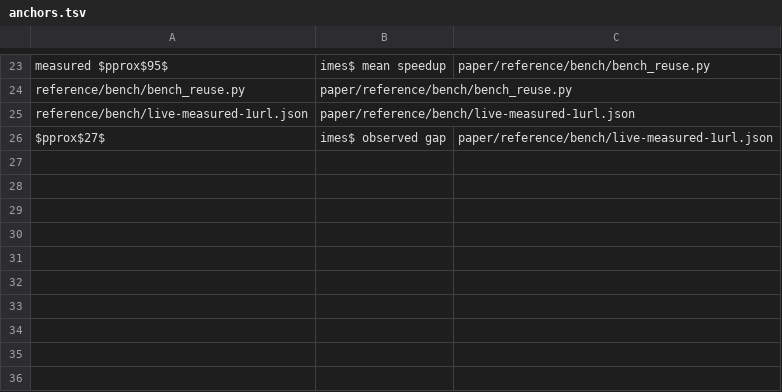
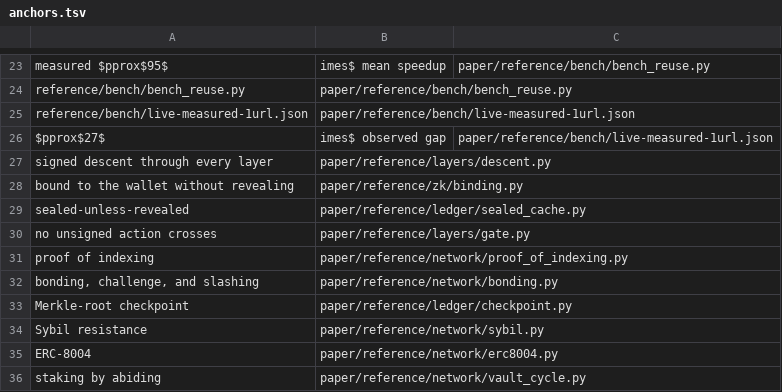
Before and after one commit to unbrowse-ai/unbrowse, a TSV file: paper/anchors.tsv, drawn as a sheet; only a part is shown, gaps mark what is left out; the diff names each change by its address in the sheet, - before the commit and + after, or states it on an @@ line.

```diff
--- a/paper/anchors.tsv
+++ b/paper/anchors.tsv
+row 27: signed descent through every layer | paper/reference/layers/descent.py
+row 28: bound to the wallet without revealing | paper/reference/zk/binding.py
+row 29: sealed-unless-revealed | paper/reference/ledger/sealed_cache.py
+row 30: no unsigned action crosses | paper/reference/layers/gate.py
+row 31: proof of indexing | paper/reference/network/proof_of_indexing.py
+row 32: bonding, challenge, and slashing | paper/reference/network/bonding.py
+row 33: Merkle-root checkpoint | paper/reference/ledger/checkpoint.py
+row 34: Sybil resistance | paper/reference/network/sybil.py
+row 35: ERC-8004 | paper/reference/network/erc8004.py
+row 36: staking by abiding | paper/reference/network/vault_cycle.py
```
Also changed, not shown: 31 other files.
